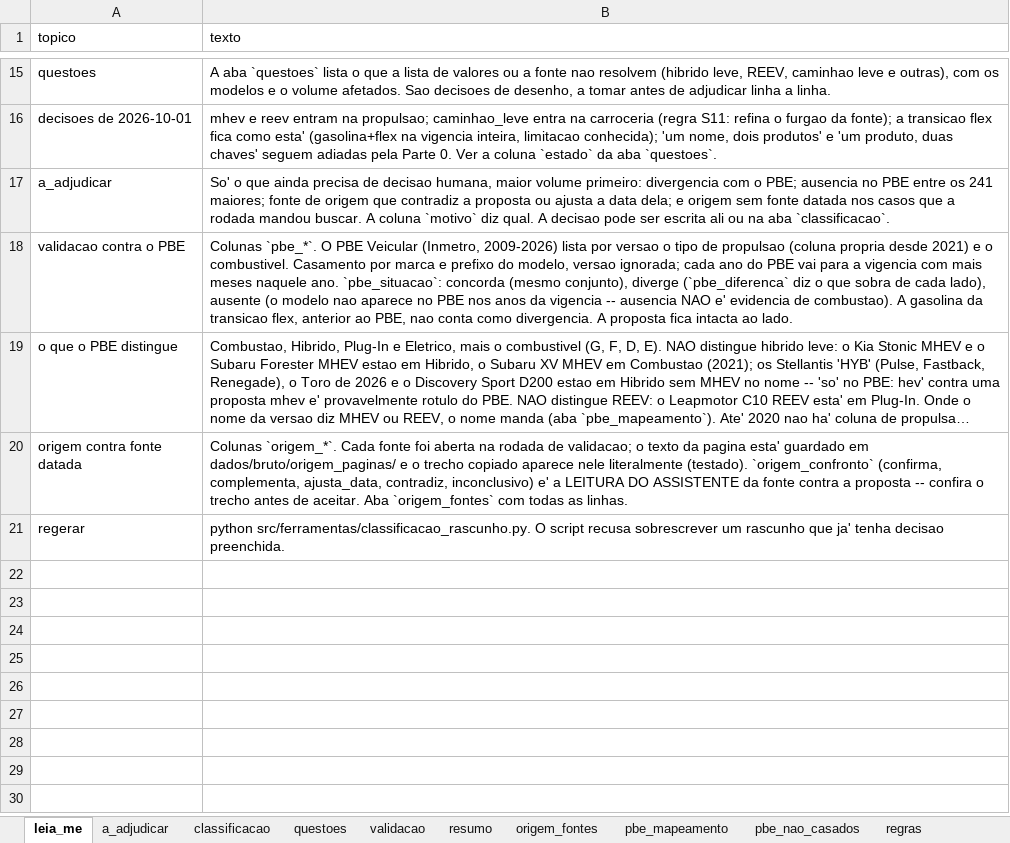
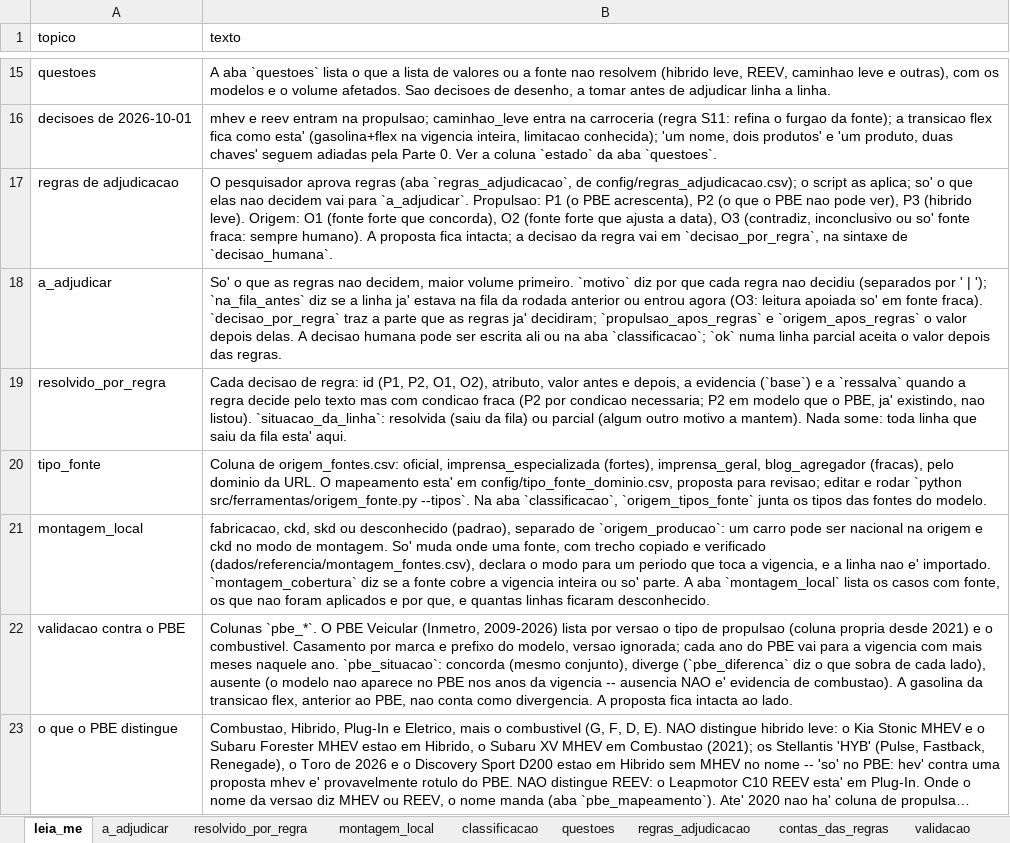
Before and after one commit to FranciscoArejano/Mercado-Automotivo, an Excel workbook: saidas/classificacao_rascunho.xlsx, sheet leia_me, drawn as a sheet; only a part is shown, gaps mark what is left out; the shorter side is filled out with more unchanged rows; long unchanged cells end in …; values as stored, in another font and other column widths than the file's, no borders; addresses are those after the commit; the diff names each change by its address in the sheet, - before the commit and + after, or states it on an @@ line.

```diff
--- a/saidas/classificacao_rascunho.xlsx (sheet leia_me)
+++ b/saidas/classificacao_rascunho.xlsx (sheet leia_me)
+sheet tab: resolvido_por_regra
+sheet tab: montagem_local
+sheet tab: regras_adjudicacao
+sheet tab: contas_das_regras
+row 17: regras de adjudicacao | O pesquisador aprova regras (aba `regras_adjudicacao`, de config/regras_adjudicacao.csv); o script as aplica; so' o que elas nao decidem vai para `a_adjudicar`. Propulsao: P1 (o PBE acrescenta), P2 (o que o PBE nao pode ver), P3 (hibrido leve). Origem: O1 (fonte forte que concorda), O2 (fonte forte que ajusta a data), O3 (contradiz, inconclusivo ou so' fonte fraca: sempre humano). A proposta fica intacta; a decisao da regra vai em `decisao_por_regra`, na sintaxe de `decisao_humana`.
-B18 (texto): …o que ainda precisa de decisao humana, maior volume primeiro: divergencia com o PBE; ausencia no PBE entre os 241 maiores; fonte de origem que contradiz a proposta ou ajusta a data dela; e origem sem fonte datada nos casos que a rodada mandou buscar. A coluna `motivo` diz qual. A decisao pode ser escrita ali ou na aba `classificacao`.
+B18 (texto): …o que as regras nao decidem, maior volume primeiro. `motivo` diz por que cada regra nao decidiu (separados por ' | '); `na_fila_antes` diz se a linha ja' estava na fila da rodada anterior ou entrou agora (O3: leitura apoiada so' em fonte fraca). `decisao_por_regra` traz a parte que as regras ja' decidiram; `propulsao_apos_regras` e `origem_apos_regras` o valor depois delas. A decisao humana pode ser escrita ali ou na aba `classificacao`; `ok` numa linha parcial aceita o valor depois das regras.
+row 19: resolvido_por_regra | Cada decisao de regra: id (P1, P2, O1, O2), atributo, valor antes e depois, a evidencia (`base`) e a `ressalva` quando a regra decide pelo texto mas com condicao fraca (P2 por condicao necessaria; P2 em modelo que o PBE, ja' existindo, nao listou). `situacao_da_linha`: resolvida (saiu da fila) ou parcial (algum outro motivo a mantem). Nada some: toda linha que saiu da fila esta' aqui.
+row 20: tipo_fonte | Coluna de origem_fontes.csv: oficial, imprensa_especializada (fortes), imprensa_geral, blog_agregador (fracas), pelo dominio da URL. O mapeamento esta' em config/tipo_fonte_dominio.csv, proposta para revisao; editar e rodar `python src/ferramentas/origem_fonte.py --tipos`. Na aba `classificacao`, `origem_tipos_fonte` junta os tipos das fontes do modelo.
+row 21: montagem_local | fabricacao, ckd, skd ou desconhecido (padrao), separado de `origem_producao`: um carro pode ser nacional na origem e ckd no modo de montagem. So' muda onde uma fonte, com trecho copiado e verificado (dados/referencia/montagem_fontes.csv), declara o modo para um periodo que toca a vigencia, e a linha nao e' importado. `montagem_cobertura` diz se a fonte cobre a vigencia inteira ou so' parte. A aba `montagem_local` lista os casos com fonte, os que nao foram aplicados e por que, e quantas linhas ficaram desconhecido.
```
Also changed, not shown: sheet a_adjudicar, sheet classificacao, sheet origem_fontes, sheet validacao, sheet pbe_mapeamento, sheet questoes, other sheet tabs, 10 other files.
